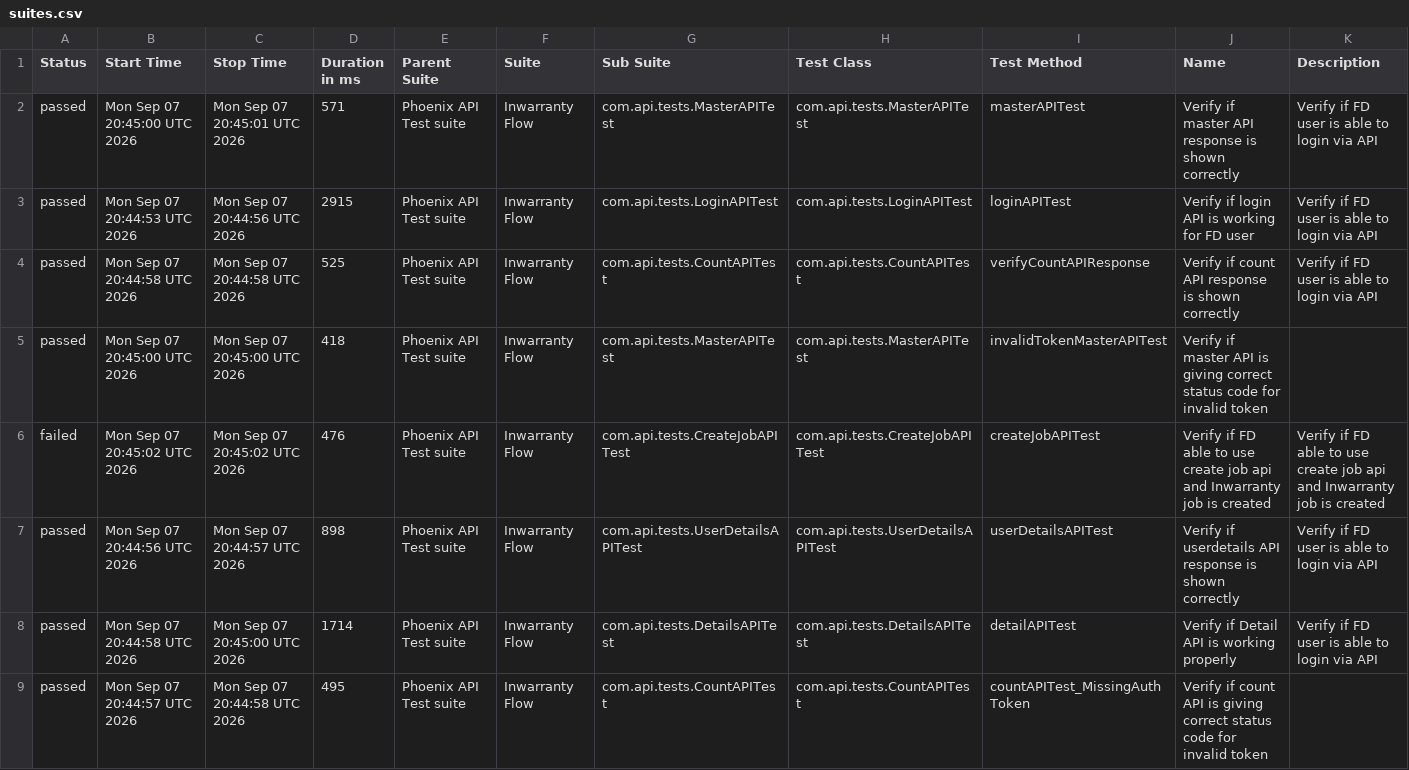
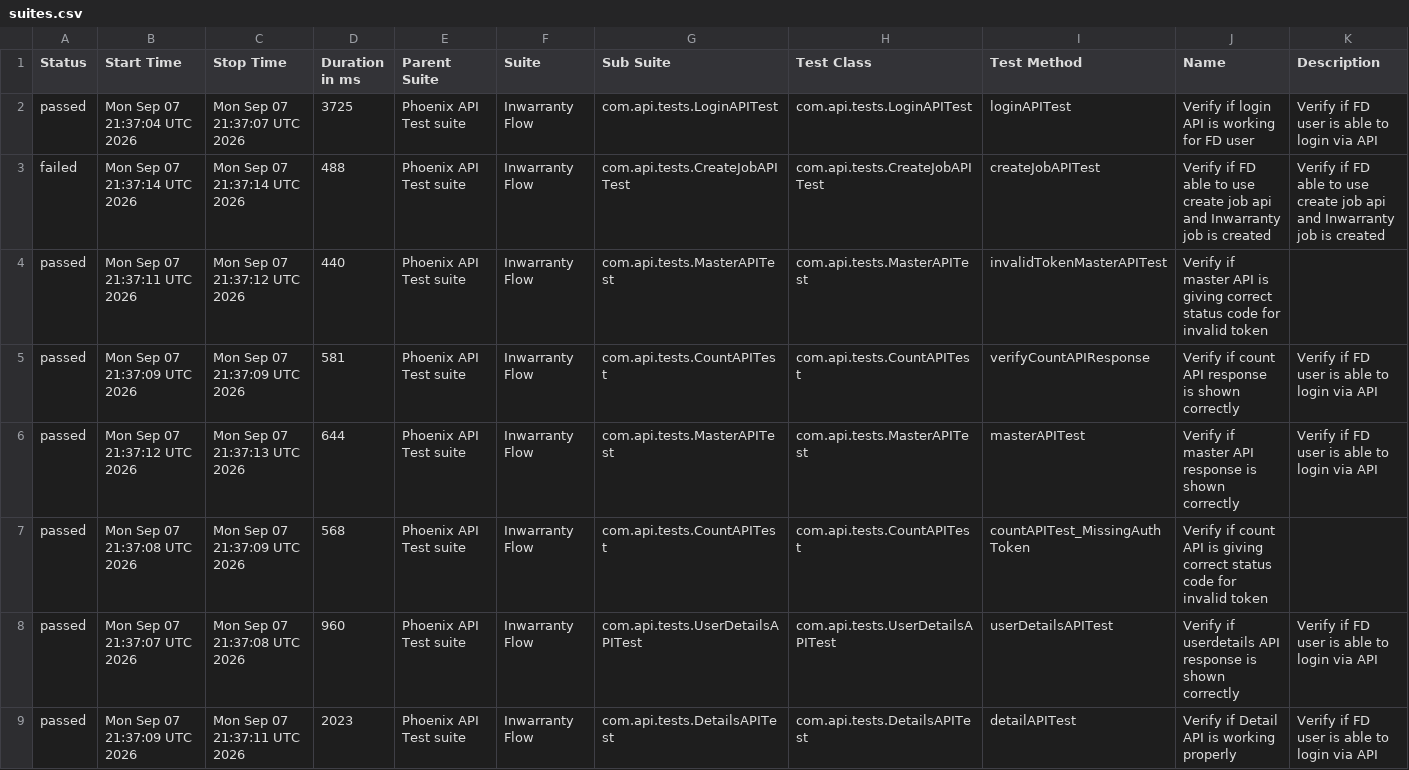
Before and after one commit to tusharS007/PhoenixTestAutomationFramework, a CSV file: data/suites.csv, drawn as a sheet.

```diff
--- a/data/suites.csv
+++ b/data/suites.csv
@@ -1,9 +1,9 @@
 "Status","Start Time","Stop Time","Duration in ms","Parent Suite","Suite","Sub Suite","Test Class","Test Method","Name","Description"
-"passed","Mon Sep 07 20:45:00 UTC 2026","Mon Sep 07 20:45:01 UTC 2026","571","Phoenix API Test suite","Inwarranty Flow","com.api.tests.MasterAPITest","com.api.tests.MasterAPITest","masterAPITest","Verify if master API response is shown correctly","Verify if FD user is able to login via API"
-"passed","Mon Sep 07 20:44:53 UTC 2026","Mon Sep 07 20:44:56 UTC 2026","2915","Phoenix API Test suite","Inwarranty Flow","com.api.tests.LoginAPITest","com.api.tests.LoginAPITest","loginAPITest","Verify if login API is working for FD user","Verify if FD user is able to login via API"
-"passed","Mon Sep 07 20:44:58 UTC 2026","Mon Sep 07 20:44:58 UTC 2026","525","Phoenix API Test suite","Inwarranty Flow","com.api.tests.CountAPITest","com.api.tests.CountAPITest","verifyCountAPIResponse","Verify if count API response is shown correctly","Verify if FD user is able to login via API"
-"passed","Mon Sep 07 20:45:00 UTC 2026","Mon Sep 07 20:45:00 UTC 2026","418","Phoenix API Test suite","Inwarranty Flow","com.api.tests.MasterAPITest","com.api.tests.MasterAPITest","invalidTokenMasterAPITest","Verify if master API is giving correct status code for invalid token",""
-"failed","Mon Sep 07 20:45:02 UTC 2026","Mon Sep 07 20:45:02 UTC 2026","476","Phoenix API Test suite","Inwarranty Flow","com.api.tests.CreateJobAPITest","com.api.tests.CreateJobAPITest","createJobAPITest","Verify if FD able to use create job api and Inwarranty job is created","Verify if FD able to use create job api and Inwarranty job is created"
-"passed","Mon Sep 07 20:44:56 UTC 2026","Mon Sep 07 20:44:57 UTC 2026","898","Phoenix API Test suite","Inwarranty Flow","com.api.tests.UserDetailsAPITest","com.api.tests.UserDetailsAPITest","userDetailsAPITest","Verify if userdetails API response is shown correctly","Verify if FD user is able to login via API"
-"passed","Mon Sep 07 20:44:58 UTC 2026","Mon Sep 07 20:45:00 UTC 2026","1714","Phoenix API Test suite","Inwarranty Flow","com.api.tests.DetailsAPITest","com.api.tests.DetailsAPITest","detailAPITest","Verify if Detail API is working properly","Verify if FD user is able to login via API"
-"passed","Mon Sep 07 20:44:57 UTC 2026","Mon Sep 07 20:44:58 UTC 2026","495","Phoenix API Test suite","Inwarranty Flow","com.api.tests.CountAPITest","com.api.tests.CountAPITest","countAPITest_MissingAuthToken","Verify if count API is giving correct status code for invalid token",""
+"passed","Mon Sep 07 21:37:04 UTC 2026","Mon Sep 07 21:37:07 UTC 2026","3725","Phoenix API Test suite","Inwarranty Flow","com.api.tests.LoginAPITest","com.api.tests.LoginAPITest","loginAPITest","Verify if login API is working for FD user","Verify if FD user is able to login via API"
+"failed","Mon Sep 07 21:37:14 UTC 2026","Mon Sep 07 21:37:14 UTC 2026","488","Phoenix API Test suite","Inwarranty Flow","com.api.tests.CreateJobAPITest","com.api.tests.CreateJobAPITest","createJobAPITest","Verify if FD able to use create job api and Inwarranty job is created","Verify if FD able to use create job api and Inwarranty job is created"
+"passed","Mon Sep 07 21:37:11 UTC 2026","Mon Sep 07 21:37:12 UTC 2026","440","Phoenix API Test suite","Inwarranty Flow","com.api.tests.MasterAPITest","com.api.tests.MasterAPITest","invalidTokenMasterAPITest","Verify if master API is giving correct status code for invalid token",""
+"passed","Mon Sep 07 21:37:09 UTC 2026","Mon Sep 07 21:37:09 UTC 2026","581","Phoenix API Test suite","Inwarranty Flow","com.api.tests.CountAPITest","com.api.tests.CountAPITest","verifyCountAPIResponse","Verify if count API response is shown correctly","Verify if FD user is able to login via API"
+"passed","Mon Sep 07 21:37:12 UTC 2026","Mon Sep 07 21:37:13 UTC 2026","644","Phoenix API Test suite","Inwarranty Flow","com.api.tests.MasterAPITest","com.api.tests.MasterAPITest","masterAPITest","Verify if master API response is shown correctly","Verify if FD user is able to login via API"
+"passed","Mon Sep 07 21:37:08 UTC 2026","Mon Sep 07 21:37:09 UTC 2026","568","Phoenix API Test suite","Inwarranty Flow","com.api.tests.CountAPITest","com.api.tests.CountAPITest","countAPITest_MissingAuthToken","Verify if count API is giving correct status code for invalid token",""
+"passed","Mon Sep 07 21:37:07 UTC 2026","Mon Sep 07 21:37:08 UTC 2026","960","Phoenix API Test suite","Inwarranty Flow","com.api.tests.UserDetailsAPITest","com.api.tests.UserDetailsAPITest","userDetailsAPITest","Verify if userdetails API response is shown correctly","Verify if FD user is able to login via API"
+"passed","Mon Sep 07 21:37:09 UTC 2026","Mon Sep 07 21:37:11 UTC 2026","2023","Phoenix API Test suite","Inwarranty Flow","com.api.tests.DetailsAPITest","com.api.tests.DetailsAPITest","detailAPITest","Verify if Detail API is working properly","Verify if FD user is able to login via API"
```
Also changed, not shown: data/behaviors.csv, 58 other files.
